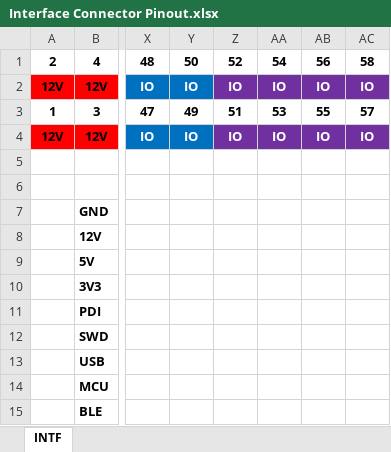
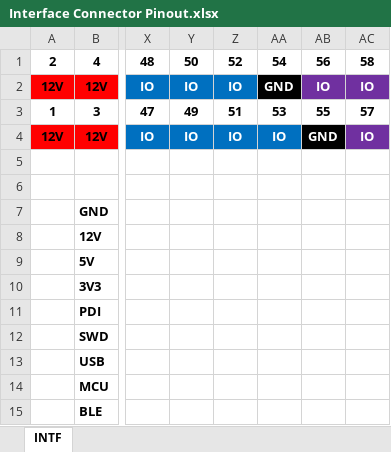
Before and after one commit to msx-consulting/amino, an Excel workbook: Documentation/Interface Connector Pinout.xlsx, sheet INTF, drawn as a sheet; only a part is shown, gaps mark what is left out; values as stored, in another font and other column widths than the file's, no borders; the diff names each change by its address in the sheet, - before the commit and + after, or states it on an @@ line.

```diff
--- a/Documentation/Interface Connector Pinout.xlsx (sheet INTF)
+++ b/Documentation/Interface Connector Pinout.xlsx (sheet INTF)
-Z2 fill: #7030A0
+Z2 fill: #0070C0
-AA2: IO
+AA2: GND
-AA2 fill: #7030A0
+AA2 fill: #000000
-Z4:AA4 fill: #7030A0
+Z4:AA4 fill: #0070C0
-AB4: IO
+AB4: GND
-AB4 fill: #7030A0
+AB4 fill: #000000
```
Also changed, not shown: 10 other files.
